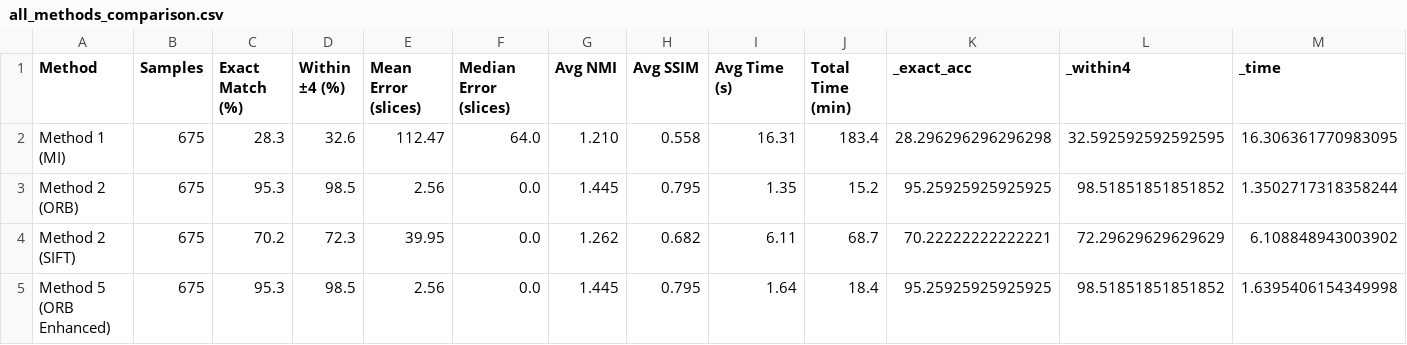
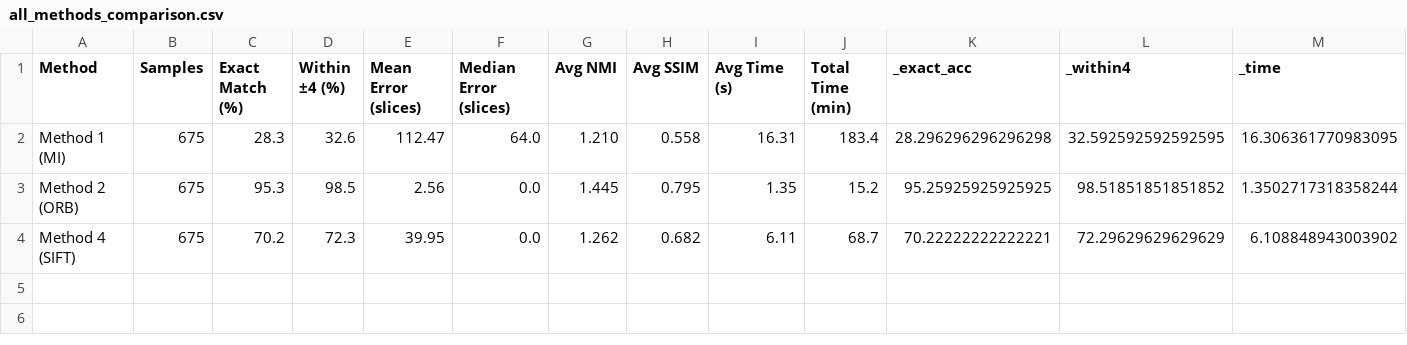
Before and after one commit to radman004/AllenBrain, a CSV file: project_data/test_synthetic/results/method_comparison/all_methods_comparison.csv, drawn as a sheet; only a part is shown; rows hold the shown columns only; the diff names each change by its address in the sheet, - before the commit and + after, or states it on an @@ line.

```diff
--- a/project_data/test_synthetic/results/method_comparison/all_methods_comparison.csv
+++ b/project_data/test_synthetic/results/method_comparison/all_methods_comparison.csv
-A4 (Method): Method 2 (SIFT)
+A4 (Method): Method 4 (SIFT)
-row 5: Method 5 (ORB Enhanced) | 675 | 95.3 | 98.5 | 2.56 | 0.0 | 1.445 | 0.795 | 1.64 | 18.4 | 95.25925925925925 | 98.51851851851852 | 1.6395406154349998
```
Also changed, not shown: 20 other files.
